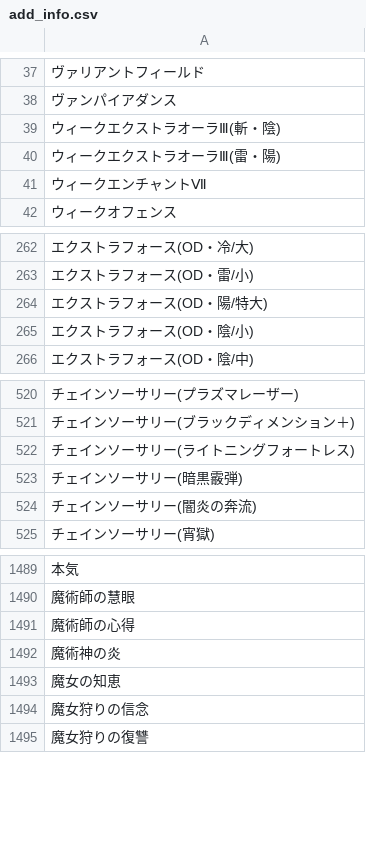
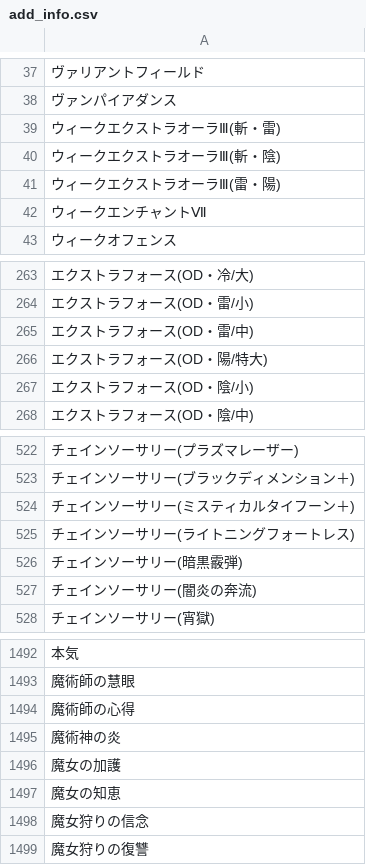
Before and after one commit to JESSY-RS/web-rs-tools, a CSV file: data/add_info.csv, drawn as a sheet; only a part is shown, gaps mark what is left out; the diff names each change by its address in the sheet, - before the commit and + after, or states it on an @@ line.

```diff
--- a/data/add_info.csv
+++ b/data/add_info.csv
+row 39: ウィークエクストラオーラⅢ(斬・雷)
+row 265: エクストラフォース(OD・雷/中)
+row 524: チェインソーサリー(ミスティカルタイフーン＋)
+row 1496: 魔女の加護
```
Also changed, not shown: data/skill.csv, data/style.csv, 1 other file.
